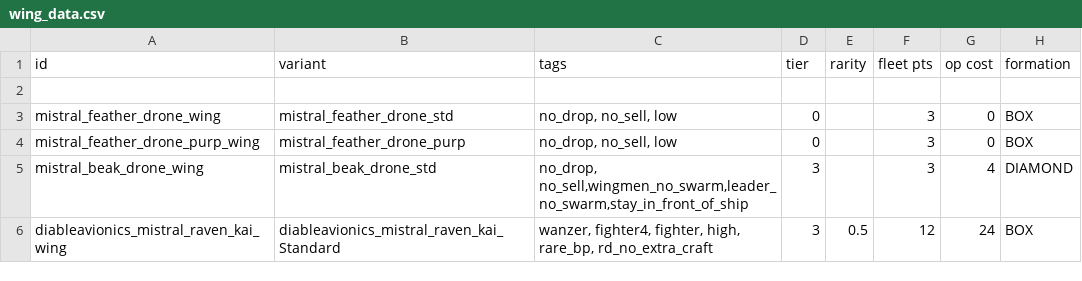
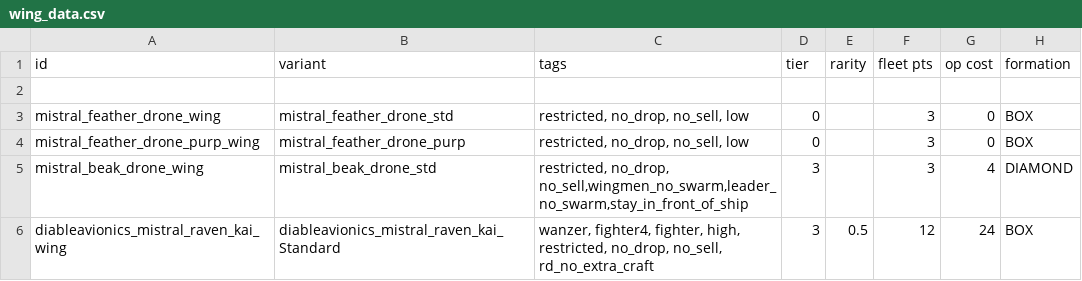
Before and after one commit to Bass294/Project_MISTRAL, a CSV file: data/hulls/wing_data.csv, drawn as a sheet; only a part is shown; the diff names each change by its address in the sheet, - before the commit and + after, or states it on an @@ line.

```diff
--- a/data/hulls/wing_data.csv
+++ b/data/hulls/wing_data.csv
-C3:C4 (tags): no_drop, no_sell, low
+C3:C4 (tags): restricted, no_drop, no_sell, low
-C5 (tags): no_drop, no_sell,wingmen_no_swarm,leader_no_swarm,stay_in_front_of_ship
+C5 (tags): restricted, no_drop, no_sell,wingmen_no_swarm,leader_no_swarm,stay_in_front_of_ship
-C6 (tags): …fighter, high, rare_bp, rd_no_extra_craft
+C6 (tags): …fighter, high, restricted, no_drop, no_sell, rd_no_extra_craft
```
Also changed, not shown: data/hullmods/hull_mods.csv, data/strings/descriptions.csv, 10 other files.
